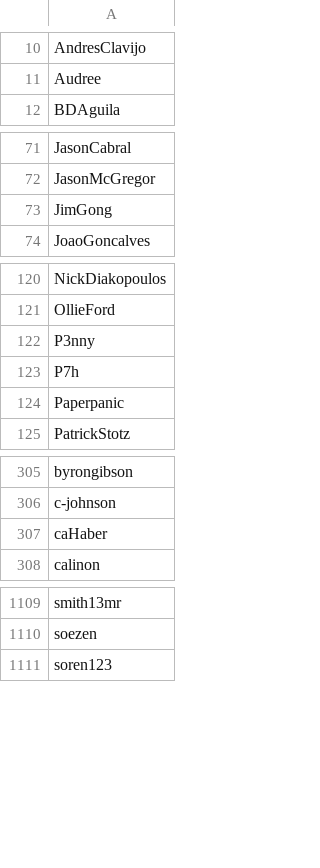
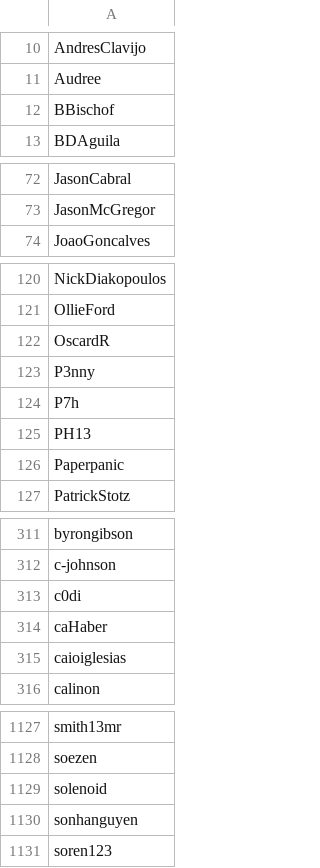
Before and after one commit to enjalot/blockbuilder-search-index, a CSV file: data/usables.csv, drawn as a sheet; only a part is shown, gaps mark what is left out; the diff covers the shown part only.

```diff
--- a/data/usables.csv
+++ b/data/usables.csv
@@ -11,2 +11,3 @@ AndresClavijo
 Audree
+BBischof
 BDAguila
@@ -72,3 +73,2 @@ JasonCabral
 JasonMcGregor
-JimGong
 JoaoGoncalves
@@ -121,4 +121,6 @@ NickDiakopoulos
 OllieFord
+OscardR
 P3nny
 P7h
+PH13
 Paperpanic
@@ -306,3 +312,5 @@ byrongibson
 c-johnson
+c0di
 caHaber
+caioiglesias
 calinon
@@ -1110,2 +1128,4 @@ smith13mr
 soezen
+solenoid
+sonhanguyen
 soren123
```
Also changed, not shown: 17 added rows and 1 removed row elsewhere in this file, data/new-usables.csv, data/users-combined.csv, 2 other files.
